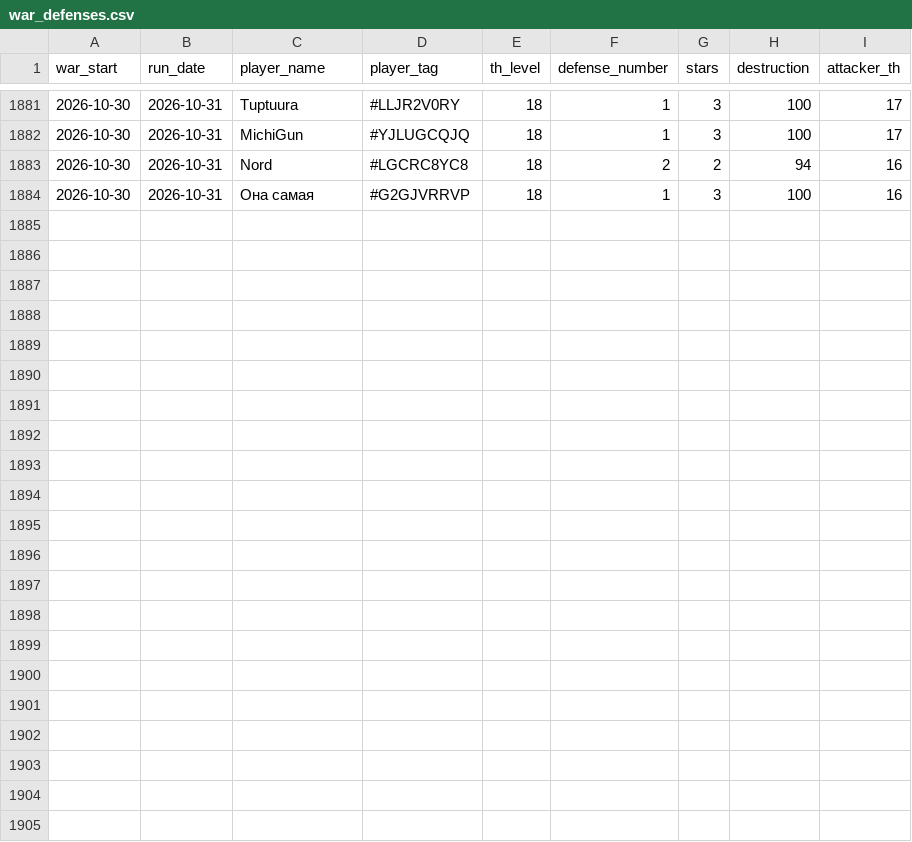
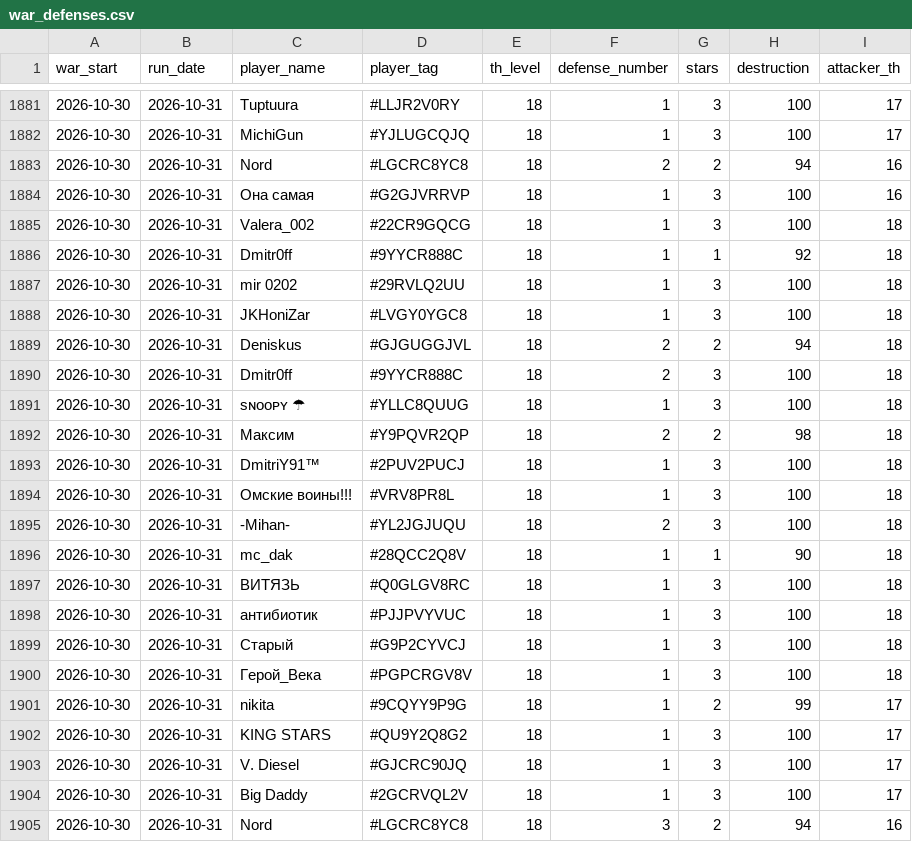
Before and after one commit to irisMoonwhisper/clash-of-clansh-scripts, a CSV file: war_defenses.csv, drawn as a sheet; only a part is shown, gaps mark what is left out.

```diff
--- a/war_defenses.csv
+++ b/war_defenses.csv
@@ -1884 +1884,22 @@ war_start;run_date;player_name;player_tag;th_level;defense_number;stars;destruct
 2026-10-30;2026-10-31;Она самая;#G2GJVRRVP;18;1;3;100;16
+2026-10-30;2026-10-31;Valera_002;#22CR9GQCG;18;1;3;100;18
+2026-10-30;2026-10-31;Dmitr0ff;#9YYCR888C;18;1;1;92;18
+2026-10-30;2026-10-31;mir 0202;#29RVLQ2UU;18;1;3;100;18
+2026-10-30;2026-10-31;JKHoniZar;#LVGY0YGC8;18;1;3;100;18
+2026-10-30;2026-10-31;Deniskus;#GJGUGGJVL;18;2;2;94;18
+2026-10-30;2026-10-31;Dmitr0ff;#9YYCR888C;18;2;3;100;18
+2026-10-30;2026-10-31;sɴᴏᴏᴘʏ ☂;#YLLC8QUUG;18;1;3;100;18
+2026-10-30;2026-10-31;Максим;#Y9PQVR2QP;18;2;2;98;18
+2026-10-30;2026-10-31;DmitriY91™;#2PUV2PUCJ;18;1;3;100;18
+2026-10-30;2026-10-31;Омские воины!!!;#VRV8PR8L;18;1;3;100;18
+2026-10-30;2026-10-31;-Mihan-;#YL2JGJUQU;18;2;3;100;18
+2026-10-30;2026-10-31;mc_dak;#28QCC2Q8V;18;1;1;90;18
+2026-10-30;2026-10-31;ВИТЯЗЬ;#Q0GLGV8RC;18;1;3;100;18
+2026-10-30;2026-10-31;антибиотик;#PJJPVYVUC;18;1;3;100;18
+2026-10-30;2026-10-31;Старый;#G9P2CYVCJ;18;1;3;100;18
+2026-10-30;2026-10-31;Герой_Века;#PGPCRGV8V;18;1;3;100;18
+2026-10-30;2026-10-31;nikita;#9CQYY9P9G;18;1;2;99;17
+2026-10-30;2026-10-31;KING STARS;#QU9Y2Q8G2;18;1;3;100;17
+2026-10-30;2026-10-31;V. Diesel;#GJCRC90JQ;18;1;3;100;17
+2026-10-30;2026-10-31;Big Daddy;#2GCRVQL2V;18;1;3;100;17
+2026-10-30;2026-10-31;Nord;#LGCRC8YC8;18;3;2;94;16
```
Also changed, not shown: war_attacks.csv.
